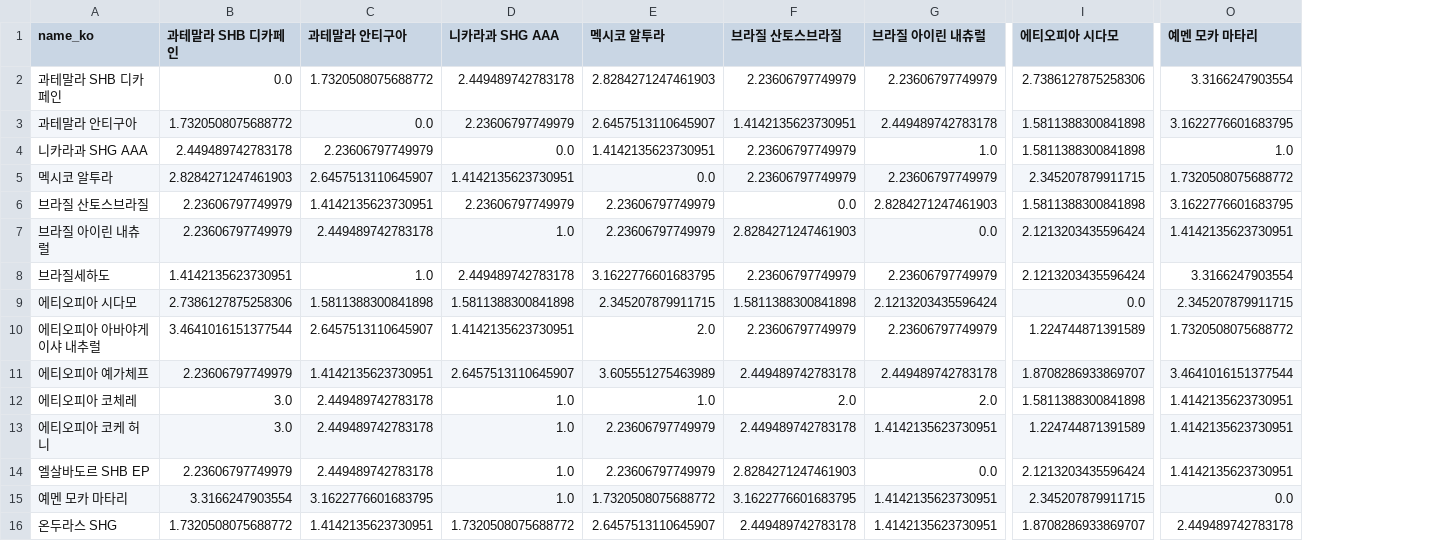
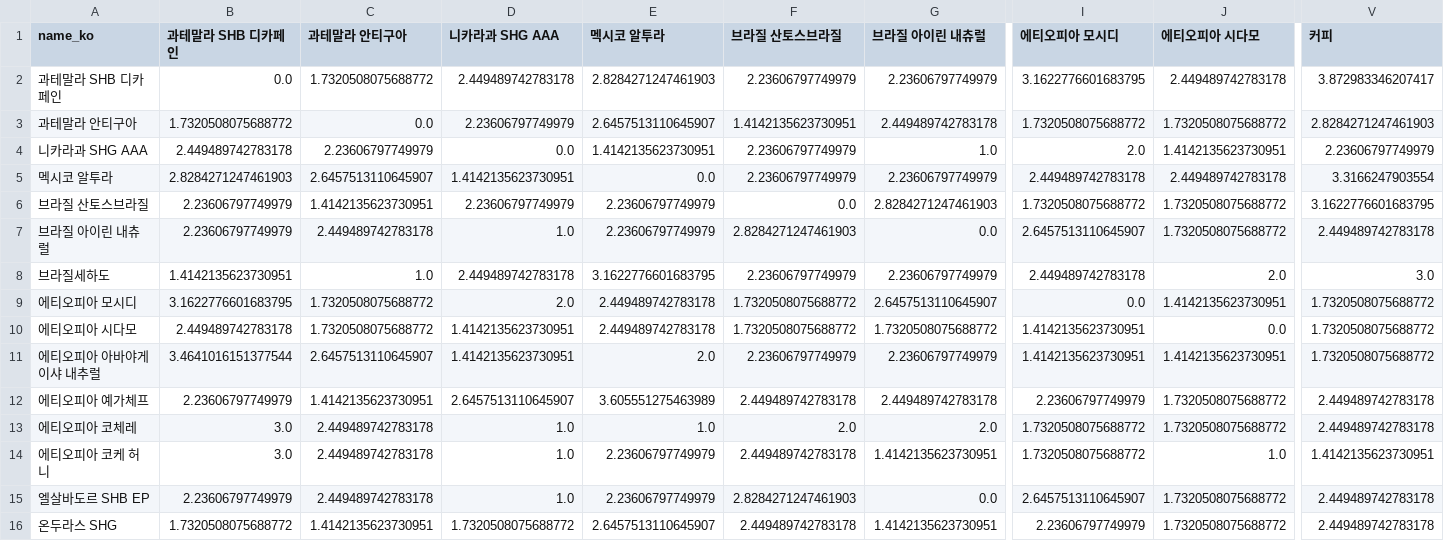
Before and after one commit to onestone2team/StoneCoffee_Backend, a CSV file: machine/datatable.csv, drawn as a sheet; only a part is shown, gaps mark what is left out; removed rows and columns are numbered as before the commit, all else as after; rows hold the shown columns only; the diff covers the shown part only; the diff names each change by its address in the sheet, - before the commit and + after, or states it on an @@ line.

```diff
--- a/machine/datatable.csv
+++ b/machine/datatable.csv
+column I (에티오피아 모시디), rows 2-8: 3.1622776601683795 | 1.7320508075688772 | 2.0 | 2.449489742783178 | 1.7320508075688772 | 2.6457513110645907 | 2.449489742783178; rows 10-16: 1.4142135623730951 | 1.4142135623730951 | 2.23606797749979 | 1.7320508075688772 | 1.7320508075688772 | 2.6457513110645907 | 2.23606797749979
-column O (예멘 모카 마타리), rows 2-14: 3.3166247903554 | 3.1622776601683795 | 1.0 | 1.7320508075688772 | 3.1622776601683795 | 1.4142135623730951 | 3.3166247903554 | 2.345207879911715 | 1.7320508075688772 | 3.4641016151377544 | 1.4142135623730951 | 1.4142135623730951 | 1.4142135623730951; row 16: 2.449489742783178
+column V (커피), rows 2-8: 3.872983346207417 | 2.8284271247461903 | 2.23606797749979 | 3.3166247903554 | 3.1622776601683795 | 2.449489742783178 | 3.0; rows 10-16: 1.7320508075688772 | 1.7320508075688772 | 2.449489742783178 | 2.449489742783178 | 1.4142135623730951 | 2.449489742783178 | 2.449489742783178
-J2 (에티오피아 시다모): 2.7386127875258306
+J2 (에티오피아 시다모): 2.449489742783178
-J3 (에티오피아 시다모): 1.5811388300841898
+J3 (에티오피아 시다모): 1.7320508075688772
-J4 (에티오피아 시다모): 1.5811388300841898
+J4 (에티오피아 시다모): 1.4142135623730951
-J5 (에티오피아 시다모): 2.345207879911715
+J5 (에티오피아 시다모): 2.449489742783178
-J6 (에티오피아 시다모): 1.5811388300841898
+J6 (에티오피아 시다모): 1.7320508075688772
-J7 (에티오피아 시다모): 2.1213203435596424
+J7 (에티오피아 시다모): 1.7320508075688772
-J8 (에티오피아 시다모): 2.1213203435596424
+J8 (에티오피아 시다모): 2.0
+row 9: 에티오피아 모시디 | 3.1622776601683795 | 1.7320508075688772 | 2.0 | 2.449489742783178 | 1.7320508075688772 | 2.6457513110645907 | 0.0 | 1.4142135623730951 | 1.7320508075688772
-B10 (과테말라 SHB 디카페인): 2.7386127875258306
+B10 (과테말라 SHB 디카페인): 2.449489742783178
-C10 (과테말라 안티구아): 1.5811388300841898
+C10 (과테말라 안티구아): 1.7320508075688772
-D10 (니카라과 SHG AAA): 1.5811388300841898
+D10 (니카라과 SHG AAA): 1.4142135623730951
-E10 (멕시코 알투라): 2.345207879911715
+E10 (멕시코 알투라): 2.449489742783178
-F10 (브라질 산토스브라질): 1.5811388300841898
+F10 (브라질 산토스브라질): 1.7320508075688772
-G10 (브라질 아이린 내츄럴): 2.1213203435596424
+G10 (브라질 아이린 내츄럴): 1.7320508075688772
-J11 (에티오피아 시다모): 1.224744871391589
+J11 (에티오피아 시다모): 1.4142135623730951
-J12 (에티오피아 시다모): 1.8708286933869707
+J12 (에티오피아 시다모): 1.7320508075688772
-J13 (에티오피아 시다모): 1.5811388300841898
+J13 (에티오피아 시다모): 1.7320508075688772
-J14 (에티오피아 시다모): 1.224744871391589
+J14 (에티오피아 시다모): 1.0
-J15 (에티오피아 시다모): 2.1213203435596424
+J15 (에티오피아 시다모): 1.7320508075688772
-row 15: 예멘 모카 마타리 | 3.3166247903554 | 3.1622776601683795 | 1.0 | 1.7320508075688772 | 3.1622776601683795 | 1.4142135623730951 | 2.345207879911715 | 0.0
-J16 (에티오피아 시다모): 1.8708286933869707
+J16 (에티오피아 시다모): 1.7320508075688772
```
Also changed, not shown: 1 added row and 35 edited cells elsewhere in this file, machine/dbdata.csv, 5 other files.
